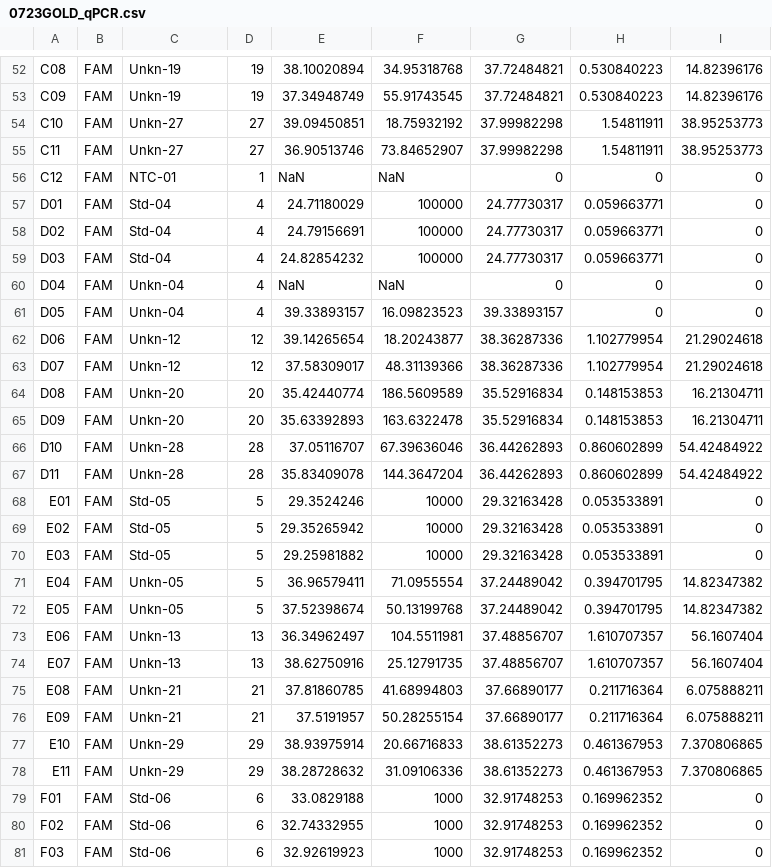
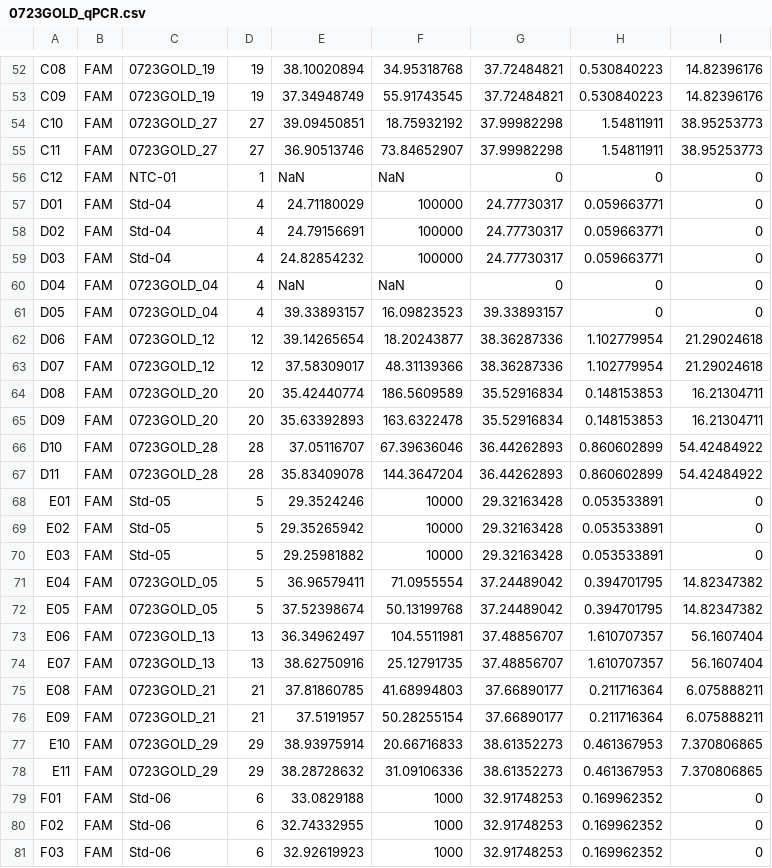
Before and after one commit to NEFSC/EAD-ASEB_EPA_LISS_Disease_Surveillance, a CSV file: Lab_Data_qPCR/raw_data/0723GOLD_qPCR.csv, drawn as a sheet; only a part is shown, gaps mark what is left out; the diff covers the shown part only; the diff names each change by its address in the sheet, - before the commit and + after, or states it on an @@ line.

```diff
--- a/Lab_Data_qPCR/raw_data/0723GOLD_qPCR.csv
+++ b/Lab_Data_qPCR/raw_data/0723GOLD_qPCR.csv
-C52:C53: Unkn-19
+C52:C53: 0723GOLD_19
-C54:C55: Unkn-27
+C54:C55: 0723GOLD_27
-C60:C61: Unkn-04
+C60:C61: 0723GOLD_04
-C62:C63: Unkn-12
+C62:C63: 0723GOLD_12
-C64:C65: Unkn-20
+C64:C65: 0723GOLD_20
-C66:C67: Unkn-28
+C66:C67: 0723GOLD_28
-C71:C72: Unkn-05
+C71:C72: 0723GOLD_05
-C73:C74: Unkn-13
+C73:C74: 0723GOLD_13
-C75:C76: Unkn-21
+C75:C76: 0723GOLD_21
-C77:C78: Unkn-29
+C77:C78: 0723GOLD_29
```
Also changed, not shown: 100 edited cells elsewhere in this file, 3 other files.
